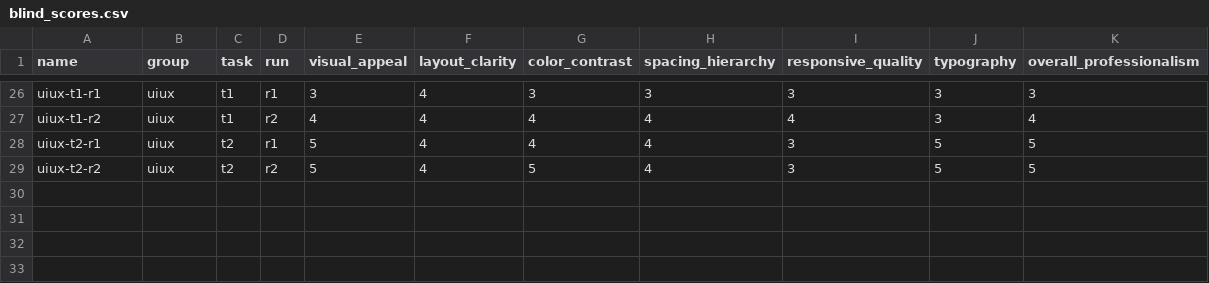
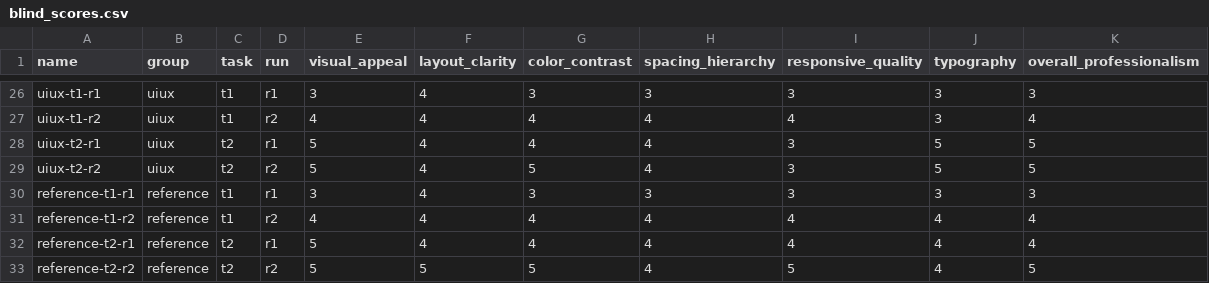
Before and after one commit to haxlys/frontend-lab, a CSV file: experiments/01-skill-comparison/evaluation/blind_scores.csv, drawn as a sheet; only a part is shown, gaps mark what is left out.

Commit message:
Add Group I (reference) to all evaluation files: blind_scores, metrics, summary-report, screenshots

```diff
--- a/experiments/01-skill-comparison/evaluation/blind_scores.csv
+++ b/experiments/01-skill-comparison/evaluation/blind_scores.csv
@@ -29 +29,5 @@ uiux-t2-r1,uiux,t2,r1,5,4,4,4,3,5,5
 uiux-t2-r2,uiux,t2,r2,5,4,5,4,3,5,5
+reference-t1-r1,reference,t1,r1,3,4,3,3,3,3,3
+reference-t1-r2,reference,t1,r2,4,4,4,4,4,4,4
+reference-t2-r1,reference,t2,r1,5,4,4,4,4,4,4
+reference-t2-r2,reference,t2,r2,5,5,5,4,5,4,5
```
Also changed, not shown: experiments/01-skill-comparison/evaluation/metrics.csv, 10 other files.
